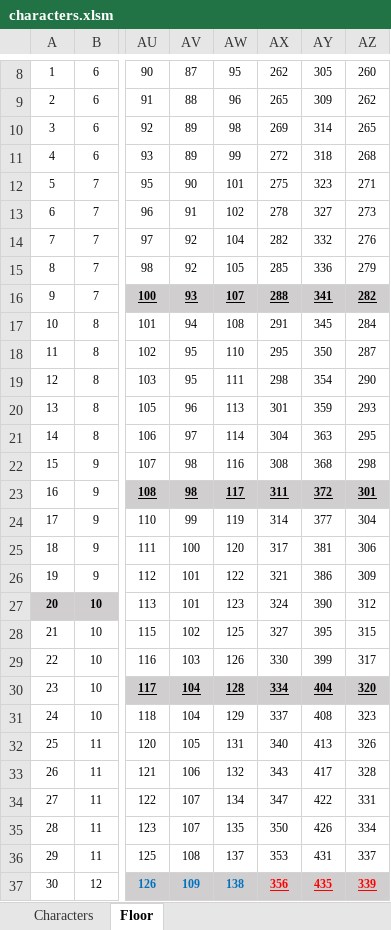
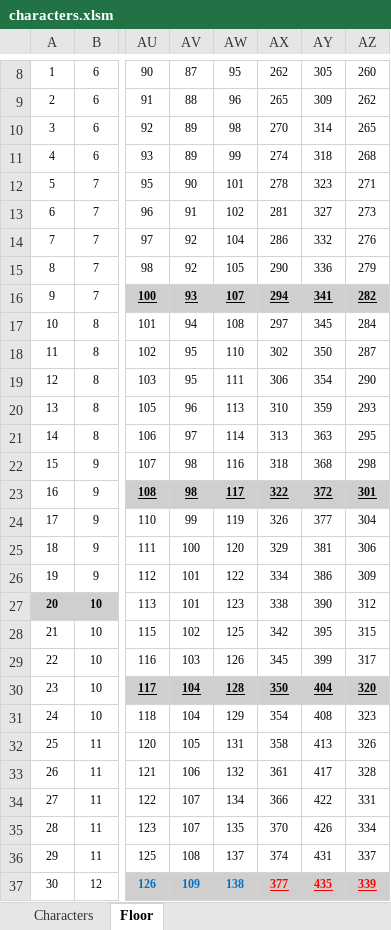
Before and after one commit to miso1209/projectB_withP, an Excel workbook: data/characters.xlsm, sheet Floor, drawn as a sheet; only a part is shown, gaps mark what is left out; values as stored, in another font and other column widths than the file's, no borders; the diff covers the shown part only; the diff names each change by its address in the sheet, - before the commit and + after, or states it on an @@ line.

```diff
--- a/data/characters.xlsm (sheet Floor)
+++ b/data/characters.xlsm (sheet Floor)
-AX10: 269
+AX10: 270
-AX11: 272
+AX11: 274
-AX12: 275
+AX12: 278
-AX13: 278
+AX13: 281
-AX14: 282
+AX14: 286
-AX15: 285
+AX15: 290
-AX16: 288
+AX16: 294
-AX17: 291
+AX17: 297
-AX18: 295
+AX18: 302
-AX19: 298
+AX19: 306
-AX20: 301
+AX20: 310
-AX21: 304
+AX21: 313
-AX22: 308
+AX22: 318
-AX23: 311
+AX23: 322
-AX24: 314
+AX24: 326
-AX25: 317
+AX25: 329
-AX26: 321
+AX26: 334
-AX27: 324
+AX27: 338
-AX28: 327
+AX28: 342
-AX29: 330
+AX29: 345
-AX30: 334
+AX30: 350
-AX31: 337
+AX31: 354
-AX32: 340
+AX32: 358
-AX33: 343
+AX33: 361
-AX34: 347
+AX34: 366
-AX35: 350
+AX35: 370
-AX36: 353
+AX36: 374
-AX37: 356
+AX37: 377
```
Also changed, not shown: 70 edited cells elsewhere in this sheet, sheet Characters, 2 other files.
